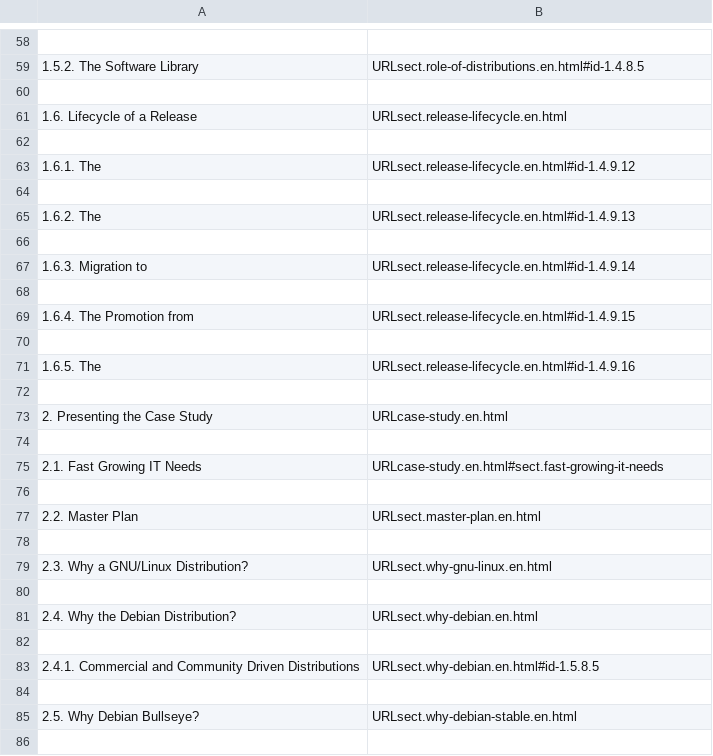
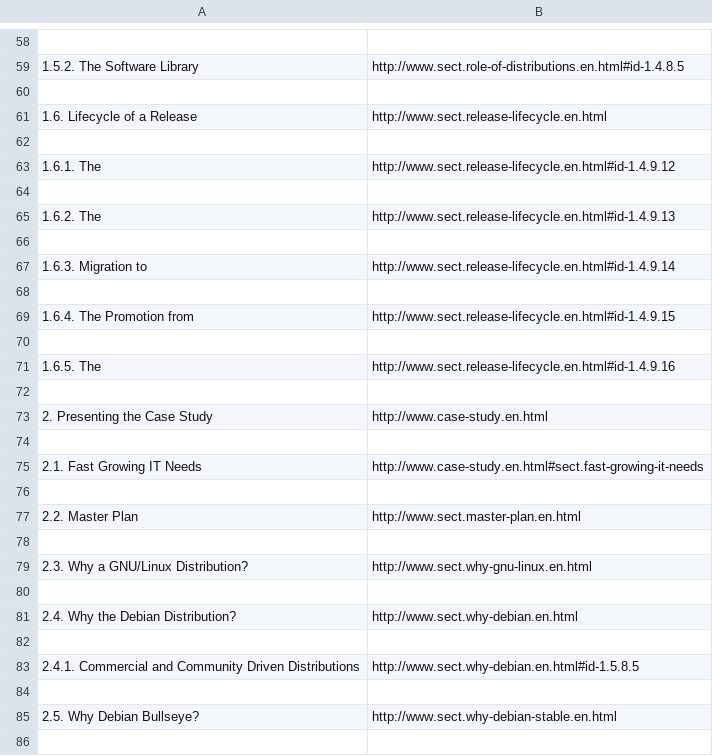
Before and after one commit to jamie082/webscrape_debian, a CSV file: output.csv, drawn as a sheet; only a part is shown, gaps mark what is left out; the diff covers the shown part only; the diff names each change by its address in the sheet, - before the commit and + after, or states it on an @@ line.

```diff
--- a/output.csv
+++ b/output.csv
-B59: URLsect.role-of-distributions.en.html#id-1.4.8.5
+B59: http://www.sect.role-of-distributions.en.html#id-1.4.8.5
-B61: URLsect.release-lifecycle.en.html
+B61: http://www.sect.release-lifecycle.en.html
-B63: URLsect.release-lifecycle.en.html#id-1.4.9.12
+B63: http://www.sect.release-lifecycle.en.html#id-1.4.9.12
-B65: URLsect.release-lifecycle.en.html#id-1.4.9.13
+B65: http://www.sect.release-lifecycle.en.html#id-1.4.9.13
-B67: URLsect.release-lifecycle.en.html#id-1.4.9.14
+B67: http://www.sect.release-lifecycle.en.html#id-1.4.9.14
-B69: URLsect.release-lifecycle.en.html#id-1.4.9.15
+B69: http://www.sect.release-lifecycle.en.html#id-1.4.9.15
-B71: URLsect.release-lifecycle.en.html#id-1.4.9.16
+B71: http://www.sect.release-lifecycle.en.html#id-1.4.9.16
-B73: URLcase-study.en.html
+B73: http://www.case-study.en.html
-B75: URLcase-study.en.html#sect.fast-growing-it-needs
+B75: http://www.case-study.en.html#sect.fast-growing-it-needs
-B77: URLsect.master-plan.en.html
+B77: http://www.sect.master-plan.en.html
-B79: URLsect.why-gnu-linux.en.html
+B79: http://www.sect.why-gnu-linux.en.html
-B81: URLsect.why-debian.en.html
+B81: http://www.sect.why-debian.en.html
-B83: URLsect.why-debian.en.html#id-1.5.8.5
+B83: http://www.sect.why-debian.en.html#id-1.5.8.5
-B85: URLsect.why-debian-stable.en.html
+B85: http://www.sect.why-debian-stable.en.html
```
Also changed, not shown: 158 edited cells elsewhere in this file, 1 other file.
